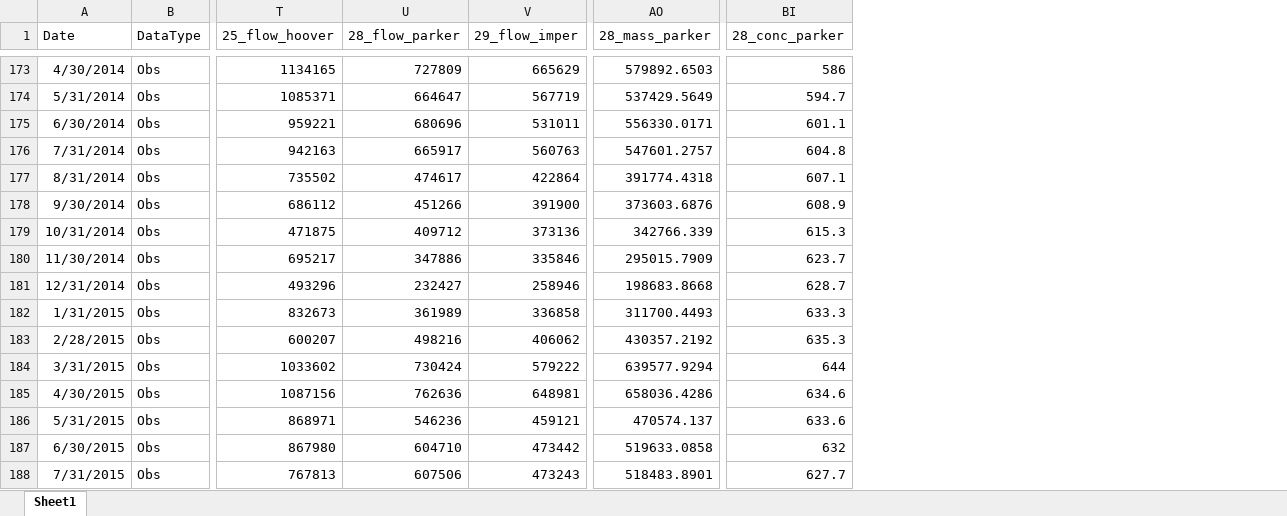
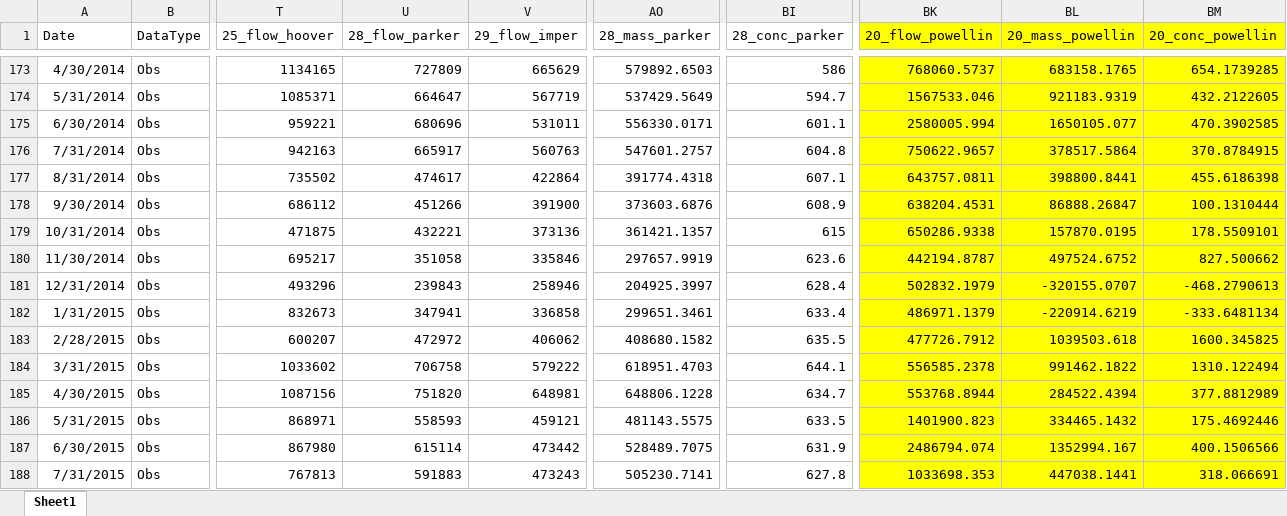
Before and after one commit to usbr/RW-RDF-Process-Plot, an Excel workbook: data/HistFlowMassConcMonthly.xlsx, sheet Sheet1, drawn as a sheet; only a part is shown, gaps mark what is left out; values as stored, in another font and other column widths than the file's, no borders; the diff covers the shown part only; the diff names each change by its address in the sheet, - before the commit and + after, or states it on an @@ line.

Commit message:
Latest Verification_Salt_Function
Update Cisco in SaltVerificationAnn_rwagg

```diff
--- a/data/HistFlowMassConcMonthly.xlsx (sheet Sheet1)
+++ b/data/HistFlowMassConcMonthly.xlsx (sheet Sheet1)
+column BK (20_flow_powellin), rows 173-188: 768060.5737 | 1567533.046 | 2580005.994 | 750622.9657 | 643757.0811 | 638204.4531 | 650286.9338 | 442194.8787 | 502832.1979 | 486971.1379 | 477726.7912 | 556585.2378 | 553768.8944 | 1401900.823 | 2486794.074 | 1033698.353
+column BL (20_mass_powellin), rows 173-188: 683158.1765 | 921183.9319 | 1650105.077 | 378517.5864 | 398800.8441 | 86888.26847 | 157870.0195 | 497524.6752 | -320155.0707 | -220914.6219 | 1039503.618 | 991462.1822 | 284522.4394 | 334465.1432 | 1352994.167 | 447038.1441
+column BM (20_conc_powellin), rows 173-188: 654.1739285 | 432.2122605 | 470.3902585 | 370.8784915 | 455.6186398 | 100.1310444 | 178.5509101 | 827.500662 | -468.2790613 | -333.6481134 | 1600.345825 | 1310.122494 | 377.8812989 | 175.4692446 | 400.1506566 | 318.066691
-U179 (28_flow_parker): 409712
+U179 (28_flow_parker): 432221
-AO179 (28_mass_parker): 342766.339
+AO179 (28_mass_parker): 361421.1357
-BI179 (28_conc_parker): 615.3
+BI179 (28_conc_parker): 615
-U180 (28_flow_parker): 347886
+U180 (28_flow_parker): 351058
-AO180 (28_mass_parker): 295015.7909
+AO180 (28_mass_parker): 297657.9919
-BI180 (28_conc_parker): 623.7
+BI180 (28_conc_parker): 623.6
-U181 (28_flow_parker): 232427
+U181 (28_flow_parker): 239843
-AO181 (28_mass_parker): 198683.8668
+AO181 (28_mass_parker): 204925.3997
-BI181 (28_conc_parker): 628.7
+BI181 (28_conc_parker): 628.4
-U182 (28_flow_parker): 361989
+U182 (28_flow_parker): 347941
-AO182 (28_mass_parker): 311700.4493
+AO182 (28_mass_parker): 299651.3461
-BI182 (28_conc_parker): 633.3
+BI182 (28_conc_parker): 633.4
-U183 (28_flow_parker): 498216
+U183 (28_flow_parker): 472972
-AO183 (28_mass_parker): 430357.2192
+AO183 (28_mass_parker): 408680.1582
-BI183 (28_conc_parker): 635.3
+BI183 (28_conc_parker): 635.5
-U184 (28_flow_parker): 730424
+U184 (28_flow_parker): 706758
-AO184 (28_mass_parker): 639577.9294
+AO184 (28_mass_parker): 618951.4703
-BI184 (28_conc_parker): 644
+BI184 (28_conc_parker): 644.1
-U185 (28_flow_parker): 762636
+U185 (28_flow_parker): 751820
-AO185 (28_mass_parker): 658036.4286
+AO185 (28_mass_parker): 648806.1228
-BI185 (28_conc_parker): 634.6
+BI185 (28_conc_parker): 634.7
-U186 (28_flow_parker): 546236
+U186 (28_flow_parker): 558593
-AO186 (28_mass_parker): 470574.137
+AO186 (28_mass_parker): 481143.5575
-BI186 (28_conc_parker): 633.6
+BI186 (28_conc_parker): 633.5
-U187 (28_flow_parker): 604710
+U187 (28_flow_parker): 615114
-AO187 (28_mass_parker): 519633.0858
+AO187 (28_mass_parker): 528489.7075
-BI187 (28_conc_parker): 632
+BI187 (28_conc_parker): 631.9
-U188 (28_flow_parker): 607506
+U188 (28_flow_parker): 591883
-AO188 (28_mass_parker): 518483.8901
+AO188 (28_mass_parker): 505230.7141
-BI188 (28_conc_parker): 627.7
+BI188 (28_conc_parker): 627.8
```
Also changed, not shown: 12 added rows and 796 edited cells elsewhere in this sheet, data/HistFlowMassConcAnn.xlsx, 9 other files.
